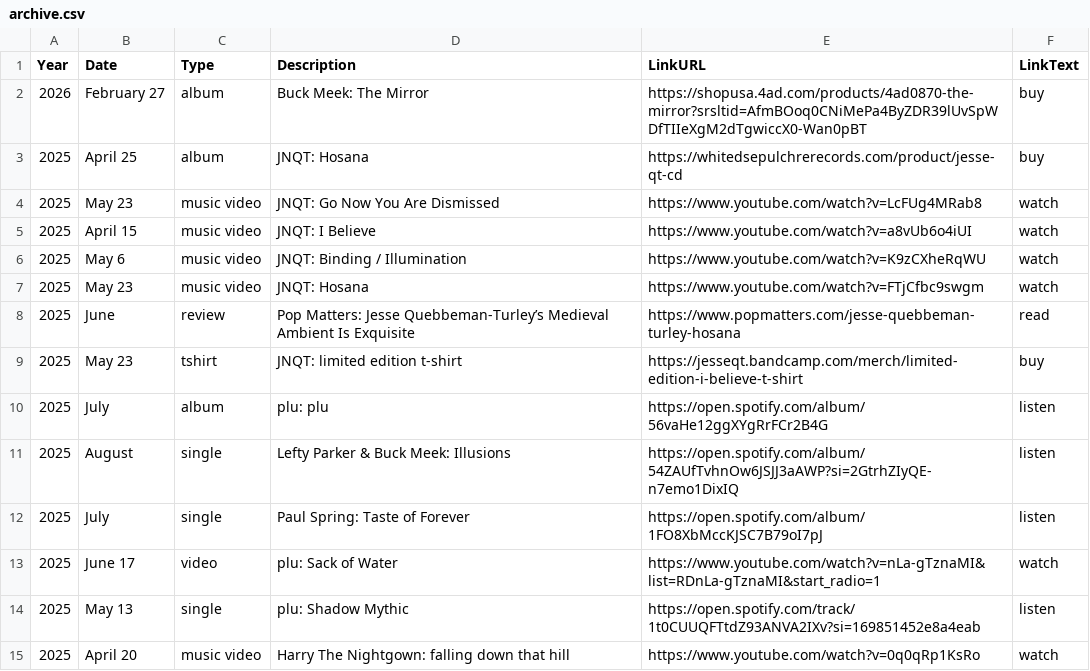
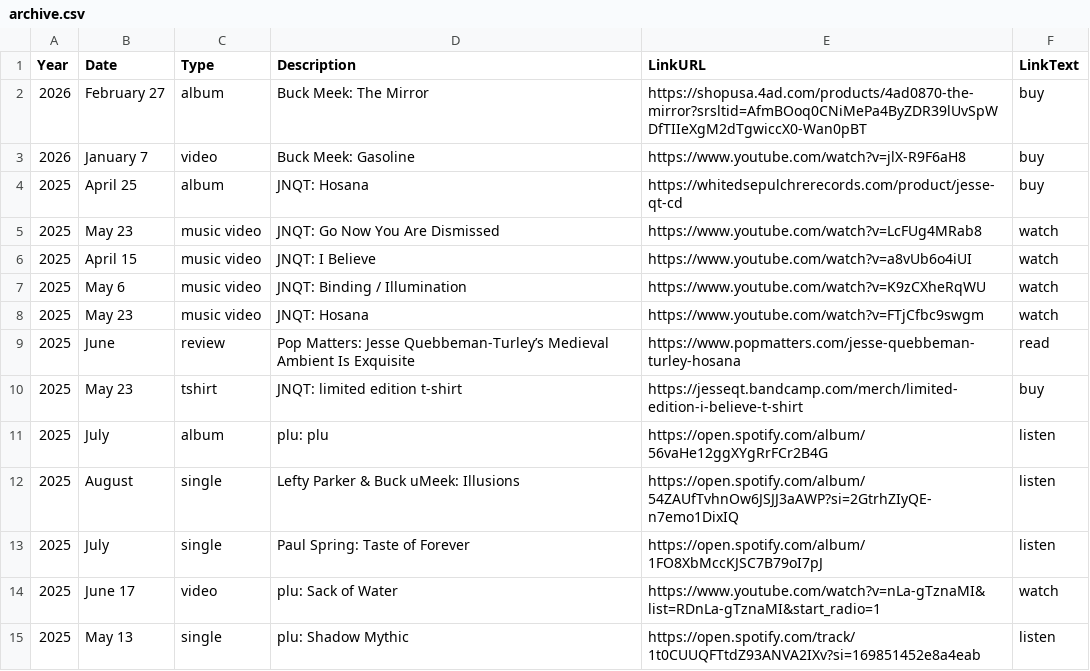
Before and after one commit to usefulparade/jnqt, a CSV file: archive.csv, drawn as a sheet; only a part is shown; the shorter side is filled out with more unchanged rows.

Commit message:
Update archive.csv
buck gasoline

```diff
--- a/archive.csv
+++ b/archive.csv
@@ -2,2 +2,3 @@ Year,Date,Type,Description,LinkURL,LinkText
 2026, February 27, album, Buck Meek: The Mirror,https://shopusa.4ad.com/products/4ad0870-the-mirror?srsltid=AfmBOoq0CNiMePa4ByZDR39lUvSpWDfTIIeXgM2dTgwiccX0-Wan0pBT, buy
+2026, January 7, video, Buck Meek: Gasoline,https://www.youtube.com/watch?v=jlX-R9F6aH8, buy
 2025, April 25, album, JNQT: Hosana, https://whitedsepulchrerecords.com/product/jesse-qt-cd, buy
@@ -10,3 +11,3 @@ Year,Date,Type,Description,LinkURL,LinkText
 2025, July, album, plu: plu, https://open.spotify.com/album/56vaHe12ggXYgRrFCr2B4G, listen
-2025, August, single, Lefty Parker & Buck Meek: Illusions, https://open.spotify.com/album/54ZAUfTvhnOw6JSJJ3aAWP?si=2GtrhZIyQE-n7emo1DixIQ, listen
+2025, August, single, Lefty Parker & Buck uMeek: Illusions, https://open.spotify.com/album/54ZAUfTvhnOw6JSJJ3aAWP?si=2GtrhZIyQE-n7emo1DixIQ, listen
 2025, July, single, Paul Spring: Taste of Forever, https://open.spotify.com/album/1FO8XbMccKJSC7B79oI7pJ, listen
```
